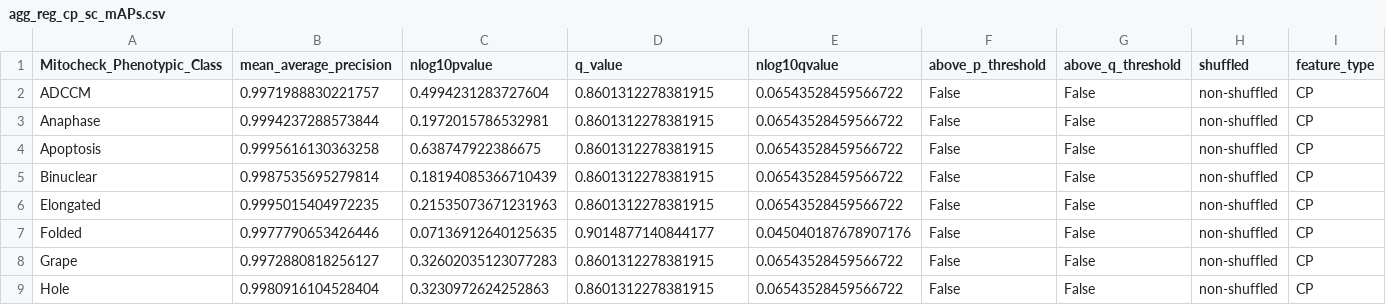
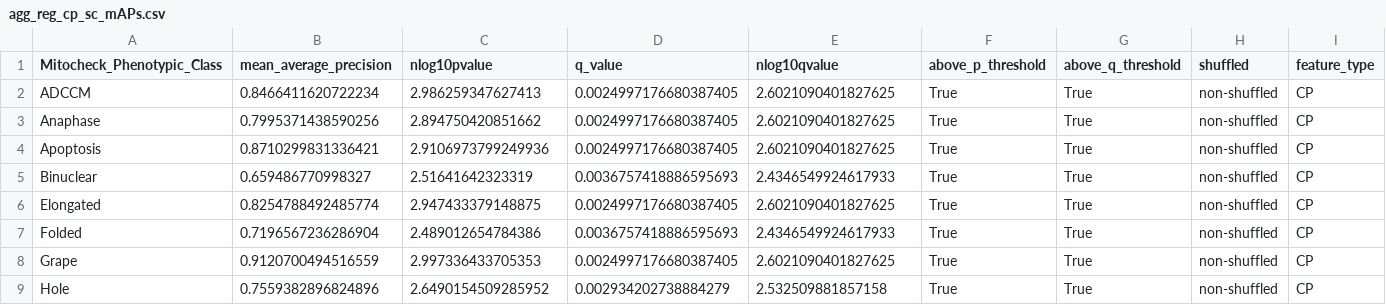
Before and after one commit to WayScience/Mitochcheck-MAP-analysis, a CSV file: data/processed/aggregate_mAPs/agg_reg_cp_sc_mAPs.csv, drawn as a sheet; only a part is shown; the diff covers the shown part only.

```diff
--- a/data/processed/aggregate_mAPs/agg_reg_cp_sc_mAPs.csv
+++ b/data/processed/aggregate_mAPs/agg_reg_cp_sc_mAPs.csv
@@ -1,9 +1,9 @@
 Mitocheck_Phenotypic_Class,mean_average_precision,nlog10pvalue,q_value,nlog10qvalue,above_p_threshold,above_q_threshold,shuffled,feature_type
-ADCCM,0.9971988830221757,0.4994231283727604,0.8601312278381915,0.06543528459566722,False,False,non-shuffled,CP
-Anaphase,0.9994237288573844,0.1972015786532981,0.8601312278381915,0.06543528459566722,False,False,non-shuffled,CP
-Apoptosis,0.9995616130363258,0.638747922386675,0.8601312278381915,0.06543528459566722,False,False,non-shuffled,CP
-Binuclear,0.9987535695279814,0.18194085366710439,0.8601312278381915,0.06543528459566722,False,False,non-shuffled,CP
-Elongated,0.9995015404972235,0.21535073671231963,0.8601312278381915,0.06543528459566722,False,False,non-shuffled,CP
-Folded,0.9977790653426446,0.07136912640125635,0.9014877140844177,0.045040187678907176,False,False,non-shuffled,CP
-Grape,0.9972880818256127,0.32602035123077283,0.8601312278381915,0.06543528459566722,False,False,non-shuffled,CP
-Hole,0.9980916104528404,0.3230972624252863,0.8601312278381915,0.06543528459566722,False,False,non-shuffled,CP
+ADCCM,0.8466411620722234,2.986259347627413,0.0024997176680387405,2.6021090401827625,True,True,non-shuffled,CP
+Anaphase,0.7995371438590256,2.894750420851662,0.0024997176680387405,2.6021090401827625,True,True,non-shuffled,CP
+Apoptosis,0.8710299831336421,2.9106973799249936,0.0024997176680387405,2.6021090401827625,True,True,non-shuffled,CP
+Binuclear,0.659486770998327,2.51641642323319,0.0036757418886595693,2.4346549924617933,True,True,non-shuffled,CP
+Elongated,0.8254788492485774,2.947433379148875,0.0024997176680387405,2.6021090401827625,True,True,non-shuffled,CP
+Folded,0.7196567236286904,2.489012654784386,0.0036757418886595693,2.4346549924617933,True,True,non-shuffled,CP
+Grape,0.9120700494516559,2.997336433705353,0.0024997176680387405,2.6021090401827625,True,True,non-shuffled,CP
+Hole,0.7559382896824896,2.6490154509285952,0.002934202738884279,2.532509881857158,True,True,non-shuffled,CP
```
Also changed, not shown: 54 edited cells elsewhere in this file, data/processed/aggregate_mAPs/agg_reg_cp_dp_sc_mAPs.csv, data/processed/aggregate_mAPs/agg_reg_dp_sc_mAPs.csv, 12 other files.
